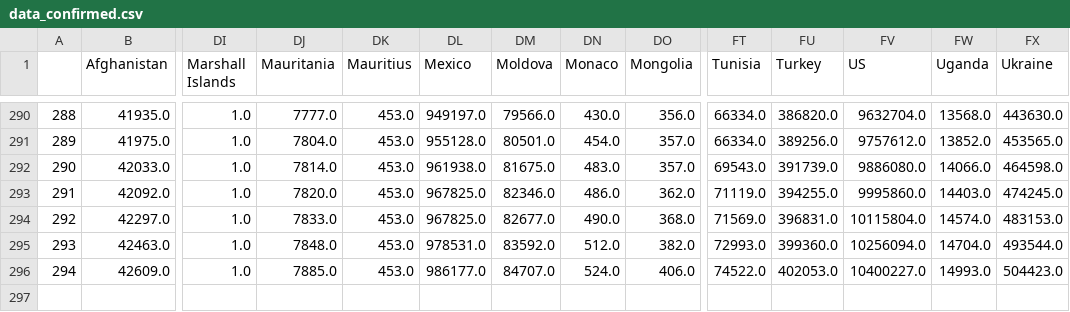
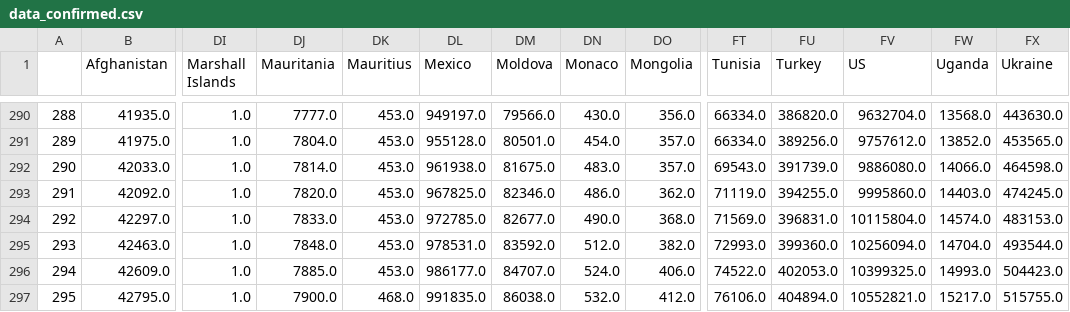
Before and after one commit to Pomidorka1234/covid-19, a CSV file: data/data_confirmed.csv, drawn as a sheet; only a part is shown, gaps mark what is left out; rows hold the shown columns only; the diff names each change by its address in the sheet, - before the commit and + after, or states it on an @@ line.

Commit message:
[auto] data update: World

```diff
--- a/data/data_confirmed.csv
+++ b/data/data_confirmed.csv
-DL294 (Mexico): 967825.0
+DL294 (Mexico): 972785.0
-FV296 (US): 10400227.0
+FV296 (US): 10399325.0
+row 297: 295 | 42795.0 | 1.0 | 7900.0 | 468.0 | 991835.0 | 86038.0 | 532.0 | 412.0 | 76106.0 | 404894.0 | 10552821.0 | 15217.0 | 515755.0
```
Also changed, not shown: data/data_deaths.csv, data/total_cases_csse.csv, 47 other files.
